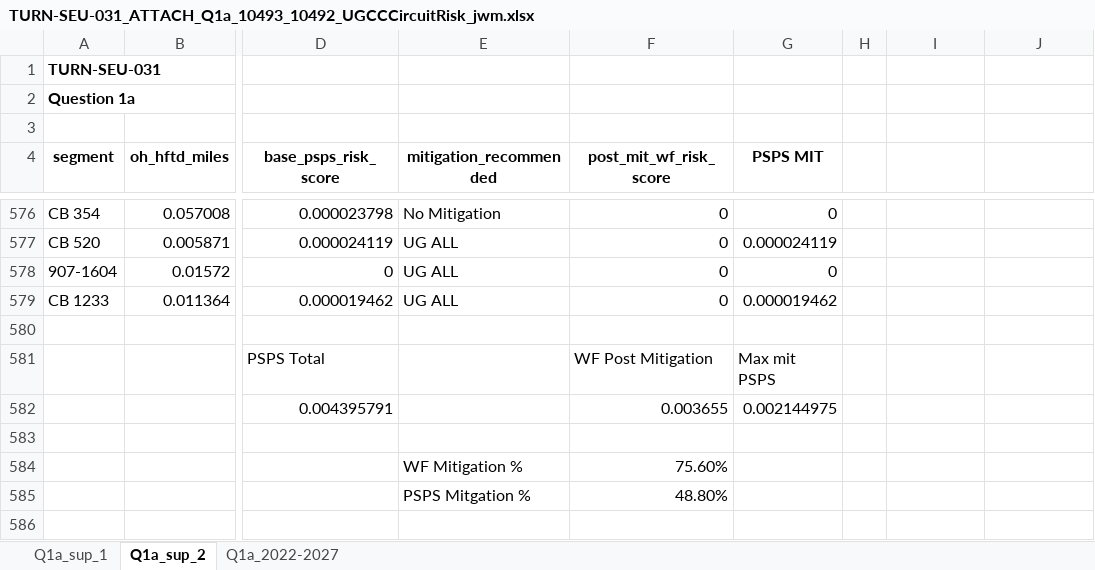
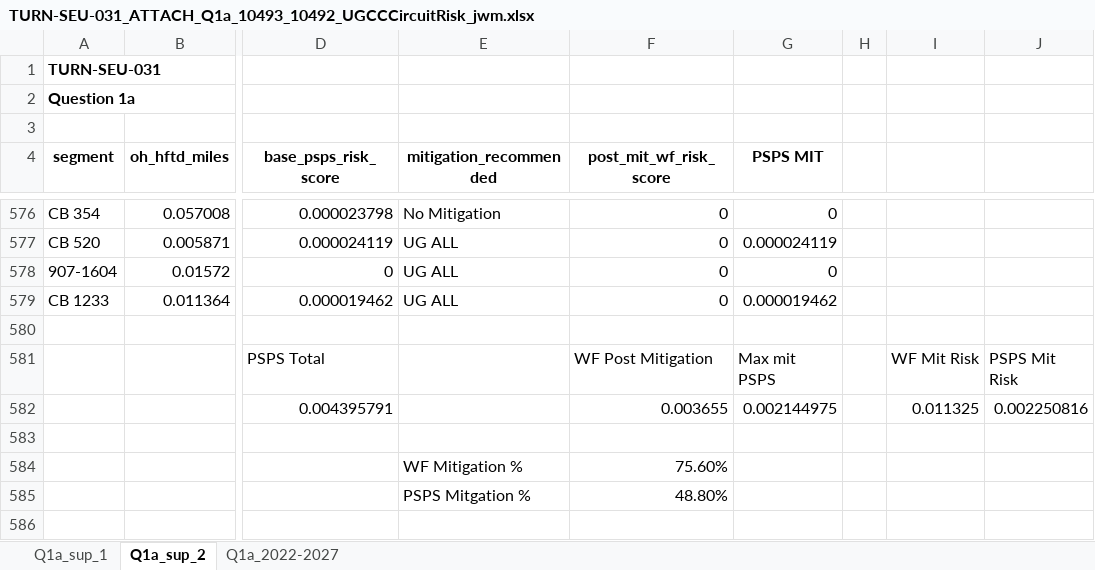
Before and after one commit to jwmitchell/Workpapers, an Excel workbook: SDGEGRC24/TURN-SEU-031_ATTACH_Q1a_10493_10492_UGCCCircuitRisk_jwm.xlsx, sheet Q1a_sup_2, drawn as a sheet; only a part is shown, gaps mark what is left out; values as stored, in another font and other column widths than the file's, no borders; the diff names each change by its address in the sheet, - before the commit and + after, or states it on an @@ line.

Commit message:
Added subtraction to correct Table 10

```diff
--- a/SDGEGRC24/TURN-SEU-031_ATTACH_Q1a_10493_10492_UGCCCircuitRisk_jwm.xlsx (sheet Q1a_sup_2)
+++ b/SDGEGRC24/TURN-SEU-031_ATTACH_Q1a_10493_10492_UGCCCircuitRisk_jwm.xlsx (sheet Q1a_sup_2)
-I581: (empty)
+I581: WF Mit Risk
-J581: (empty)
+J581: PSPS Mit Risk
-I582: (empty)
+I582: 0.011325
-J582: (empty)
+J582: 0.002250816
```
